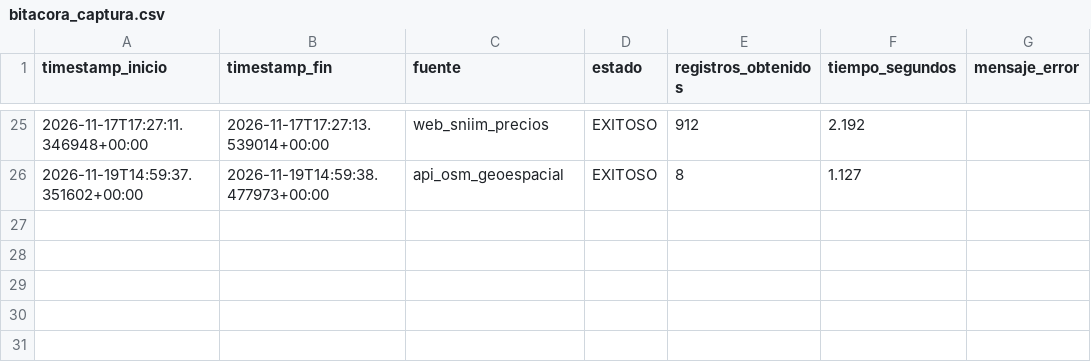
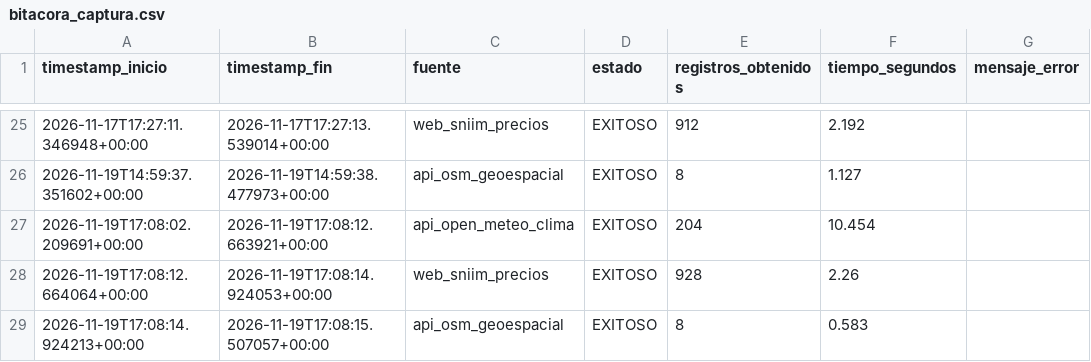
Before and after one commit to Elit-001/tdl-tintos-vargas, a CSV file: calidad/bitacora_captura.csv, drawn as a sheet; only a part is shown, gaps mark what is left out; the diff names each change by its address in the sheet, - before the commit and + after, or states it on an @@ line.

```diff
--- a/calidad/bitacora_captura.csv
+++ b/calidad/bitacora_captura.csv
+row 27: 2026-11-19T17:08:02.209691+00:00 | 2026-11-19T17:08:12.663921+00:00 | api_open_meteo_clima | EXITOSO | 204 | 10.454
+row 28: 2026-11-19T17:08:12.664064+00:00 | 2026-11-19T17:08:14.924053+00:00 | web_sniim_precios | EXITOSO | 928 | 2.26
+row 29: 2026-11-19T17:08:14.924213+00:00 | 2026-11-19T17:08:15.507057+00:00 | api_osm_geoespacial | EXITOSO | 8 | 0.583
```
Also changed, not shown: data/bronce/clima_captura_diaria.csv, data/bronce/clima_historico_mensual.csv, 15 other files.
